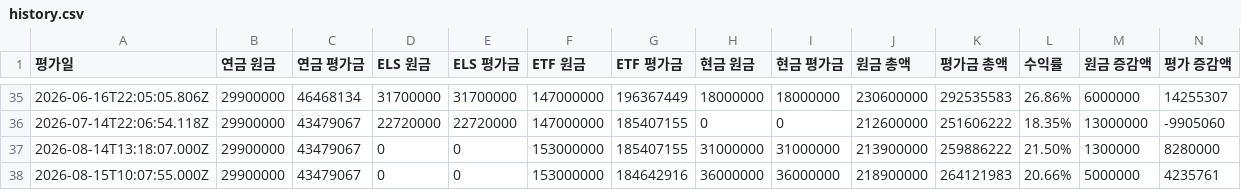
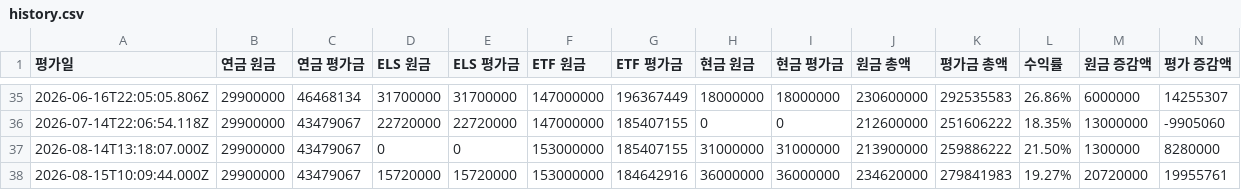
Before and after one commit to loje0611/investment-dashboard, a CSV file: src/data/history.csv, drawn as a sheet; only a part is shown, gaps mark what is left out; removed rows and columns are numbered as before the commit, all else as after; the diff names each change by its address in the sheet, - before the commit and + after, or states it on an @@ line.

Commit message:
chore(data): monthly settlement (2026-08)

```diff
--- a/src/data/history.csv
+++ b/src/data/history.csv
-row 38: 2026-08-15T10:07:55.000Z | 29900000 | 43479067 | 0 | 0 | 153000000 | 184642916 | 36000000 | 36000000 | 218900000 | 264121983 | 20.66% | 5000000 | 4235761
+row 38: 2026-08-15T10:09:44.000Z | 29900000 | 43479067 | 15720000 | 15720000 | 153000000 | 184642916 | 36000000 | 36000000 | 234620000 | 279841983 | 19.27% | 20720000 | 19955761
```
Also changed, not shown: 2 other files.
